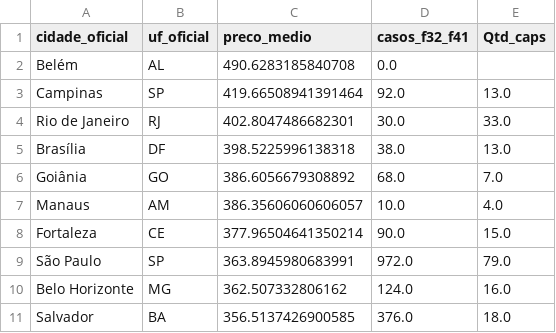
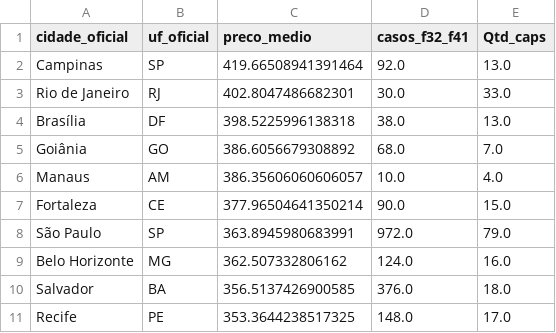
Before and after one commit to Letolsilva/CD---Projeto-final, a CSV file: output/ranking_top_preco.csv, drawn as a sheet; removed rows and columns are numbered as before the commit, all else as after; the diff names each change by its address in the sheet, - before the commit and + after, or states it on an @@ line.

```diff
--- a/output/ranking_top_preco.csv
+++ b/output/ranking_top_preco.csv
-row 2: Belém | AL | 490.6283185840708 | 0.0
+row 11: Recife | PE | 353.3644238517325 | 148.0 | 17.0
```
Also changed, not shown: output/base_precos_mentais_2020_2024.csv, output/base_precos_mentais_2023.csv, 13 other files.
